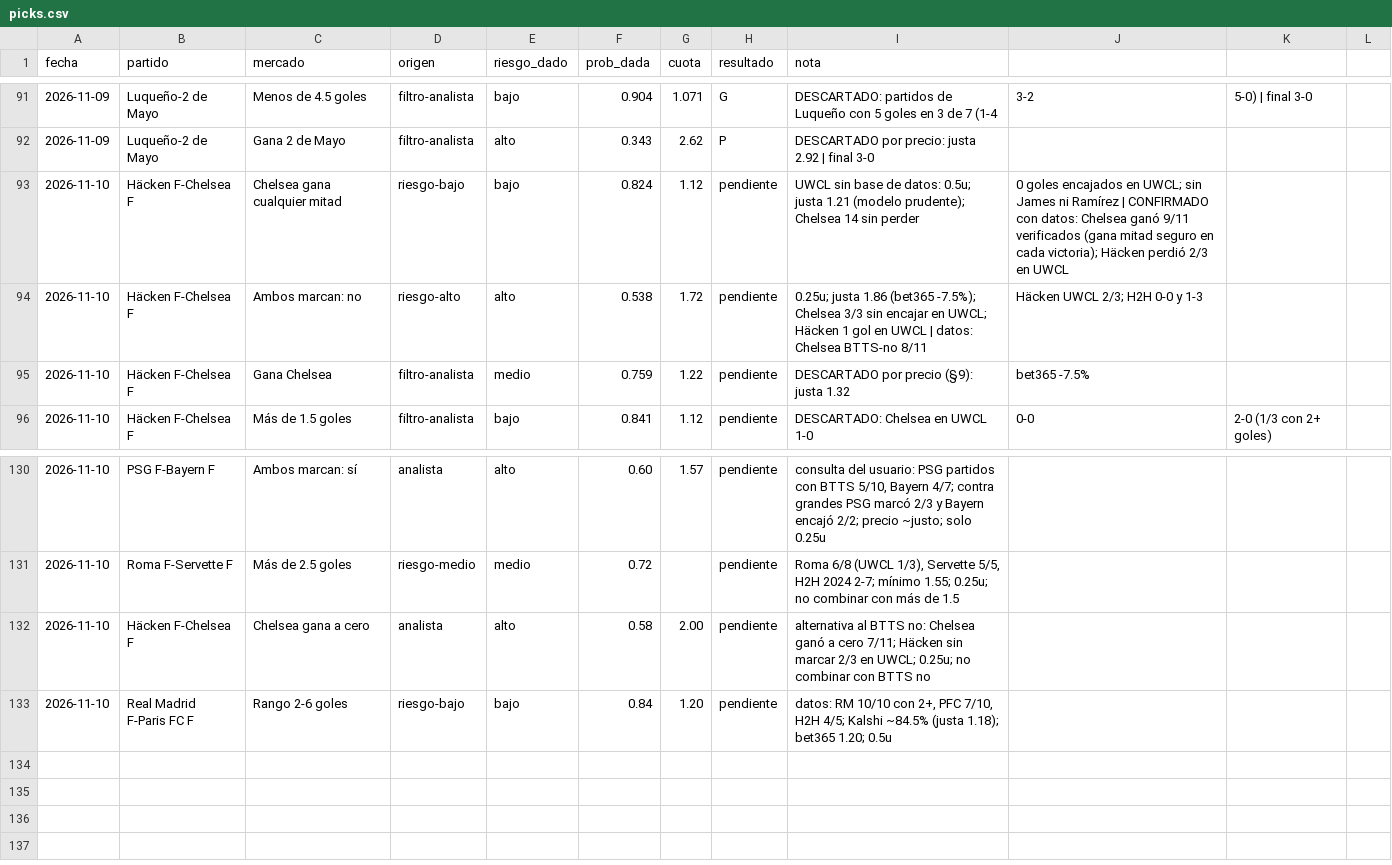
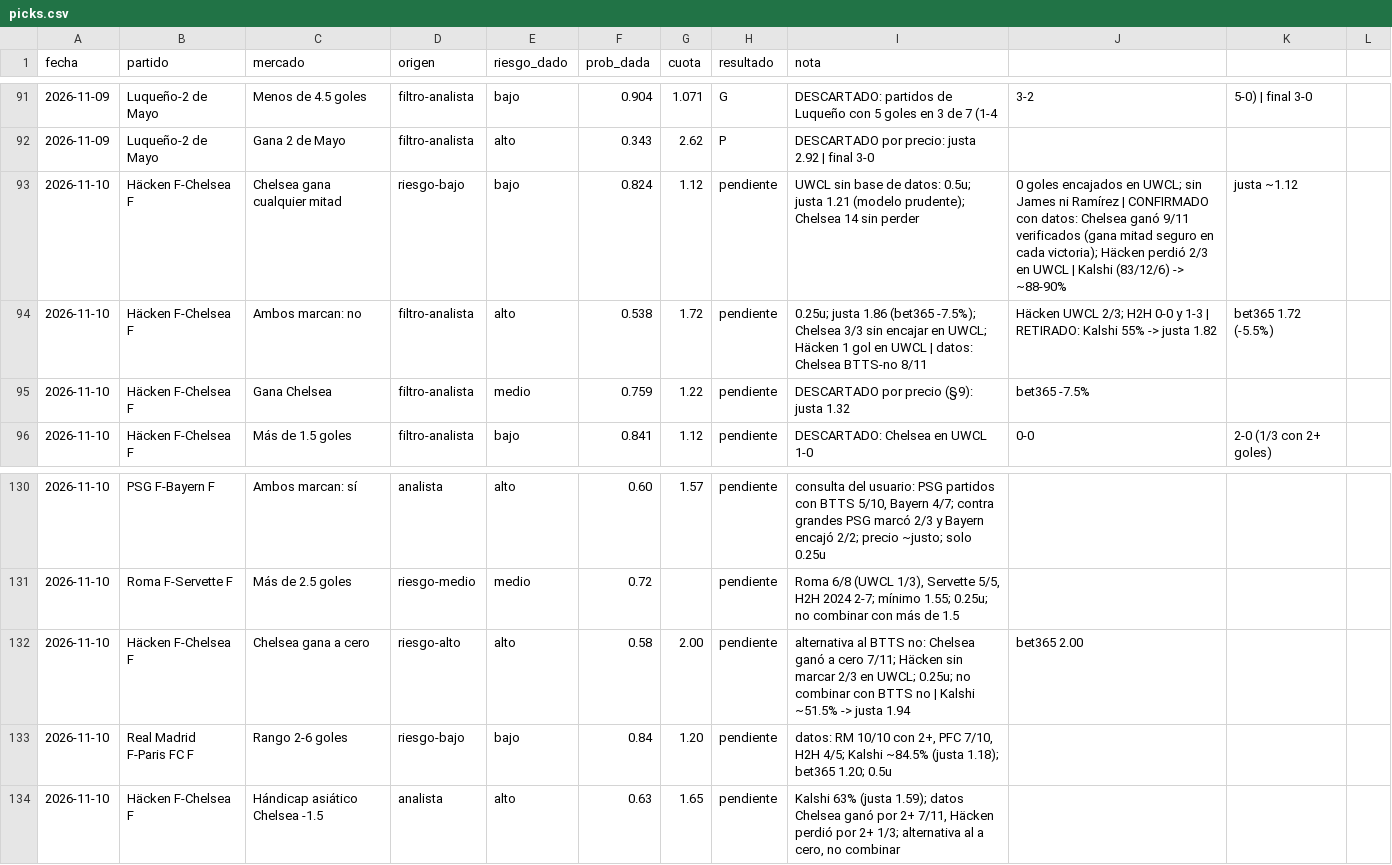
Before and after one commit to flooresk11-debug/Predicciones, a CSV file: registro/picks.csv, drawn as a sheet; only a part is shown, gaps mark what is left out.

```diff
--- a/registro/picks.csv
+++ b/registro/picks.csv
@@ -92,4 +92,4 @@ fecha,partido,mercado,origen,riesgo_dado,prob_dada,cuota,resultado,nota
 2026-11-09,Luqueño-2 de Mayo,Gana 2 de Mayo,filtro-analista,alto,0.343,2.62,P,DESCARTADO por precio: justa 2.92 | final 3-0
-2026-11-10,Häcken F-Chelsea F,Chelsea gana cualquier mitad,riesgo-bajo,bajo,0.824,1.12,pendiente,UWCL sin base de datos: 0.5u; justa 1.21 (modelo prudente); Chelsea 14 sin perder, 0 goles encajados en UWCL; sin James ni Ramírez | CONFIRMADO con datos: Chelsea ganó 9/11 verificados (gana mitad seguro en cada victoria); Häcken perdió 2/3 en UWCL
-2026-11-10,Häcken F-Chelsea F,Ambos marcan: no,riesgo-alto,alto,0.538,1.72,pendiente,0.25u; justa 1.86 (bet365 -7.5%); Chelsea 3/3 sin encajar en UWCL; Häcken 1 gol en UWCL | datos: Chelsea BTTS-no 8/11, Häcken UWCL 2/3; H2H 0-0 y 1-3
+2026-11-10,Häcken F-Chelsea F,Chelsea gana cualquier mitad,riesgo-bajo,bajo,0.824,1.12,pendiente,UWCL sin base de datos: 0.5u; justa 1.21 (modelo prudente); Chelsea 14 sin perder, 0 goles encajados en UWCL; sin James ni Ramírez | CONFIRMADO con datos: Chelsea ganó 9/11 verificados (gana mitad seguro en cada victoria); Häcken perdió 2/3 en UWCL | Kalshi (83/12/6) -> ~88-90%, justa ~1.12
+2026-11-10,Häcken F-Chelsea F,Ambos marcan: no,filtro-analista,alto,0.538,1.72,pendiente,0.25u; justa 1.86 (bet365 -7.5%); Chelsea 3/3 sin encajar en UWCL; Häcken 1 gol en UWCL | datos: Chelsea BTTS-no 8/11, Häcken UWCL 2/3; H2H 0-0 y 1-3 | RETIRADO: Kalshi 55% -> justa 1.82, bet365 1.72 (-5.5%)
 2026-11-10,Häcken F-Chelsea F,Gana Chelsea,filtro-analista,medio,0.759,1.22,pendiente,DESCARTADO por precio (§9): justa 1.32, bet365 -7.5%
@@ -131,3 +131,4 @@ fecha,partido,mercado,origen,riesgo_dado,prob_dada,cuota,resultado,nota
 2026-11-10,Roma F-Servette F,Más de 2.5 goles,riesgo-medio,medio,0.72,,pendiente,"Roma 6/8 (UWCL 1/3), Servette 5/5, H2H 2024 2-7; mínimo 1.55; 0.25u; no combinar con más de 1.5"
-2026-11-10,Häcken F-Chelsea F,Chelsea gana a cero,analista,alto,0.58,2.00,pendiente,"alternativa al BTTS no: Chelsea ganó a cero 7/11; Häcken sin marcar 2/3 en UWCL; 0.25u; no combinar con BTTS no"
+2026-11-10,Häcken F-Chelsea F,Chelsea gana a cero,riesgo-alto,alto,0.58,2.00,pendiente,"alternativa al BTTS no: Chelsea ganó a cero 7/11; Häcken sin marcar 2/3 en UWCL; 0.25u; no combinar con BTTS no" | Kalshi ~51.5% -> justa 1.94, bet365 2.00
 2026-11-10,Real Madrid F-Paris FC F,Rango 2-6 goles,riesgo-bajo,bajo,0.84,1.20,pendiente,"datos: RM 10/10 con 2+, PFC 7/10, H2H 4/5; Kalshi ~84.5% (justa 1.18); bet365 1.20; 0.5u"
+2026-11-10,Häcken F-Chelsea F,Hándicap asiático Chelsea -1.5,analista,alto,0.63,1.65,pendiente,"Kalshi 63% (justa 1.59); datos Chelsea ganó por 2+ 7/11, Häcken perdió por 2+ 1/3; alternativa al a cero, no combinar"
```
